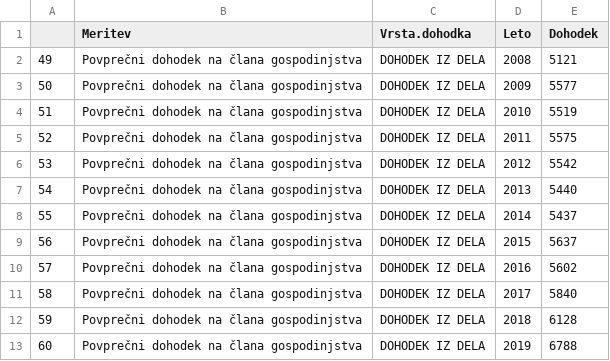
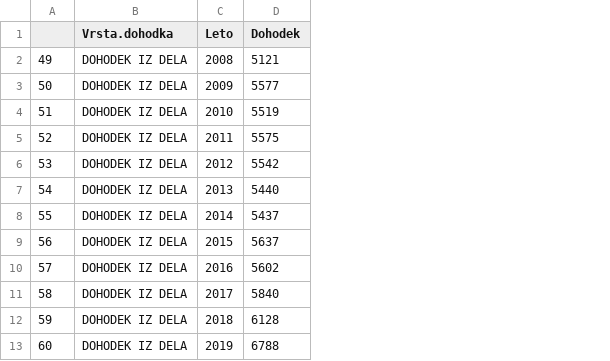
Before and after one commit to jaanos/APPR-2020-21, a CSV file: podatki/vrste_dohodka_tidy.csv, drawn as a sheet; only a part is shown; the diff names each change by its address in the sheet, - before the commit and + after, or states it on an @@ line.

```diff
--- a/podatki/vrste_dohodka_tidy.csv
+++ b/podatki/vrste_dohodka_tidy.csv
-column B (Meritev), rows 2-13: all Povprečni dohodek na člana gospodinjstva
```
Also changed, not shown: 6 other files.
